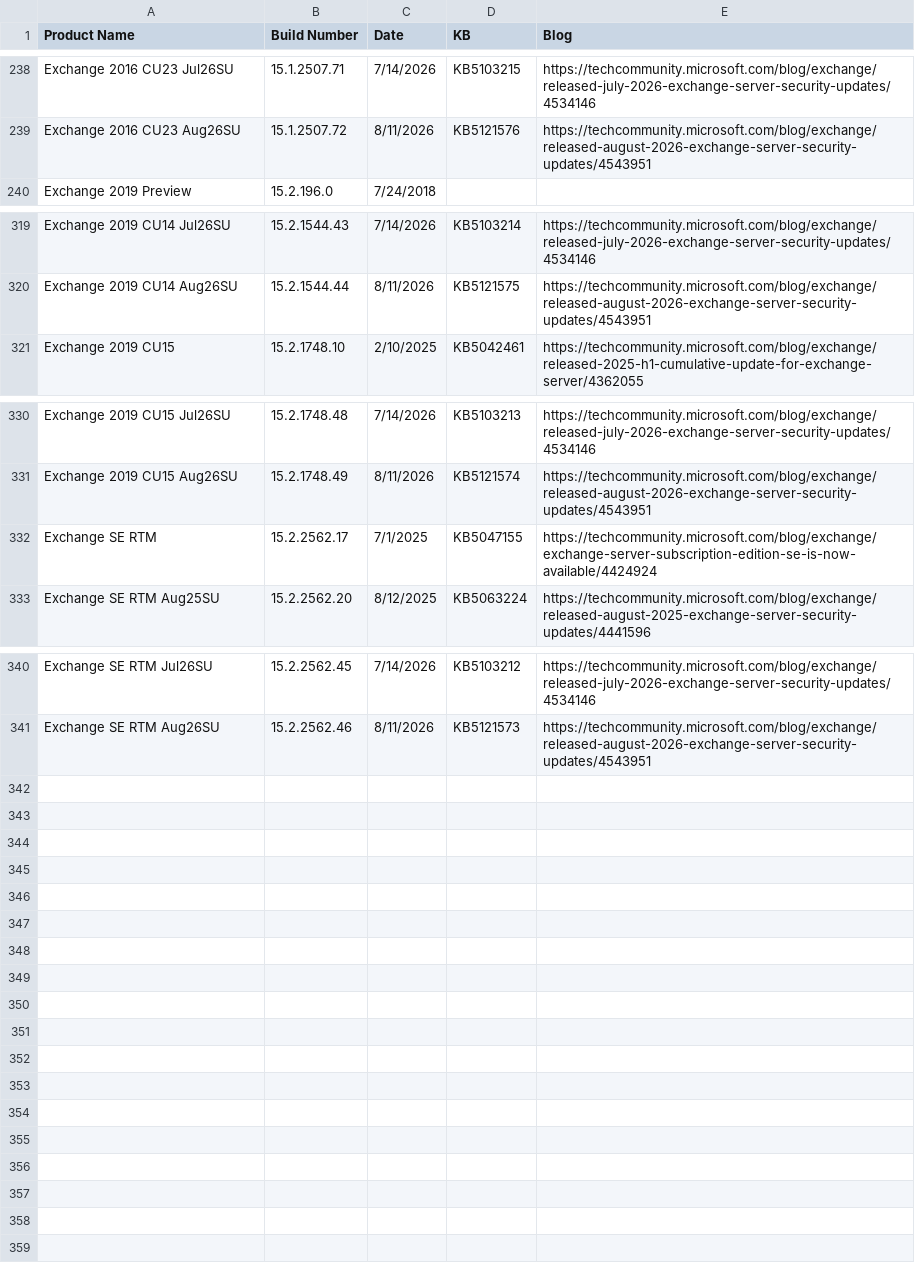
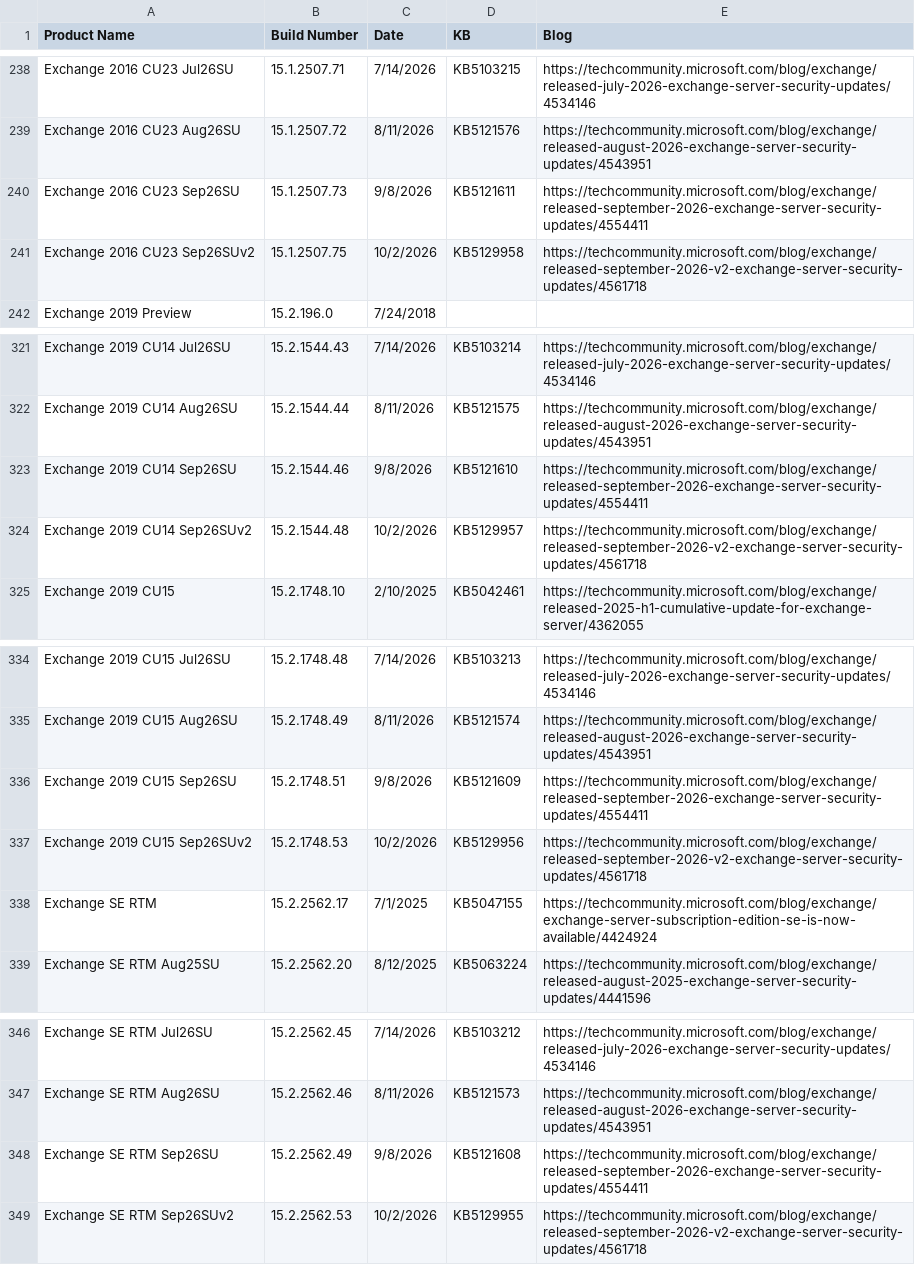
Before and after one commit to microsoft/Get-ExchangeBuildNumber, a CSV file: ExchangeBuildNumbers.csv, drawn as a sheet; only a part is shown, gaps mark what is left out; the diff names each change by its address in the sheet, - before the commit and + after, or states it on an @@ line.

```diff
--- a/ExchangeBuildNumbers.csv
+++ b/ExchangeBuildNumbers.csv
+row 240: Exchange 2016 CU23 Sep26SU | 15.1.2507.73 | 9/8/2026 | KB5121611 | https://techcommunity.microsoft.com/blog/exchange/released-september-2026-exchange-server-security-updates/4554411
+row 241: Exchange 2016 CU23 Sep26SUv2 | 15.1.2507.75 | 10/2/2026 | KB5129958 | https://techcommunity.microsoft.com/blog/exchange/released-september-2026-v2-exchange-server-security-updates/4561718
+row 323: Exchange 2019 CU14 Sep26SU | 15.2.1544.46 | 9/8/2026 | KB5121610 | https://techcommunity.microsoft.com/blog/exchange/released-september-2026-exchange-server-security-updates/4554411
+row 324: Exchange 2019 CU14 Sep26SUv2 | 15.2.1544.48 | 10/2/2026 | KB5129957 | https://techcommunity.microsoft.com/blog/exchange/released-september-2026-v2-exchange-server-security-updates/4561718
+row 336: Exchange 2019 CU15 Sep26SU | 15.2.1748.51 | 9/8/2026 | KB5121609 | https://techcommunity.microsoft.com/blog/exchange/released-september-2026-exchange-server-security-updates/4554411
+row 337: Exchange 2019 CU15 Sep26SUv2 | 15.2.1748.53 | 10/2/2026 | KB5129956 | https://techcommunity.microsoft.com/blog/exchange/released-september-2026-v2-exchange-server-security-updates/4561718
+row 348: Exchange SE RTM Sep26SU | 15.2.2562.49 | 9/8/2026 | KB5121608 | https://techcommunity.microsoft.com/blog/exchange/released-september-2026-exchange-server-security-updates/4554411
+row 349: Exchange SE RTM Sep26SUv2 | 15.2.2562.53 | 10/2/2026 | KB5129955 | https://techcommunity.microsoft.com/blog/exchange/released-september-2026-v2-exchange-server-security-updates/4561718
```
